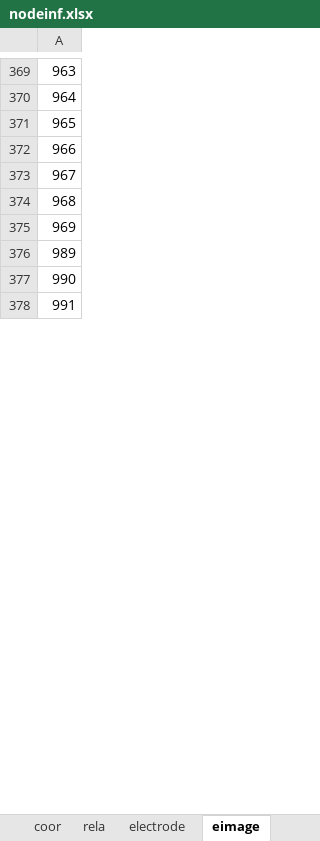
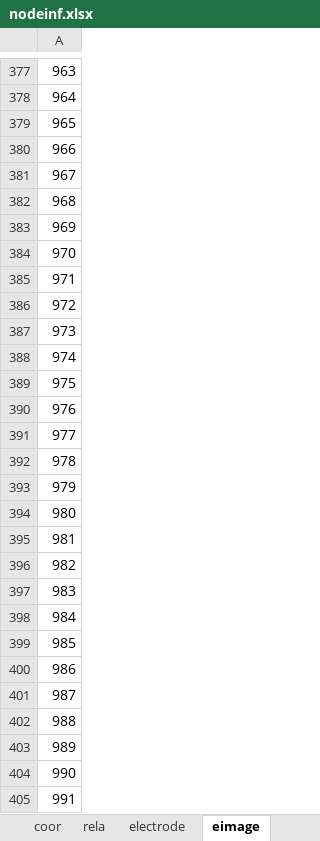
Before and after one commit to sunxianliang1/ECTMeshAndCalcu, an Excel workbook: nodeinf.xlsx, sheet eimage, drawn as a sheet; only a part is shown, gaps mark what is left out; values as stored, in another font and other column widths than the file's, no borders; the diff covers the shown part only; the diff names each change by its address in the sheet, - before the commit and + after, or states it on an @@ line.

```diff
--- a/nodeinf.xlsx (sheet eimage)
+++ b/nodeinf.xlsx (sheet eimage)
+row 384: 970
+row 385: 971
+row 386: 972
+row 387: 973
+row 388: 974
+row 389: 975
+row 390: 976
+row 391: 977
+row 392: 978
+row 393: 979
+row 394: 980
+row 395: 981
+row 396: 982
+row 397: 983
+row 398: 984
+row 399: 985
+row 400: 986
+row 401: 987
+row 402: 988
```
Also changed, not shown: 510 added rows, 397 removed rows and 90 edited cells elsewhere in this sheet, sheet rela, sheet coor, sheet electrode, sheet eglass, sheet bound, 10 other files.
